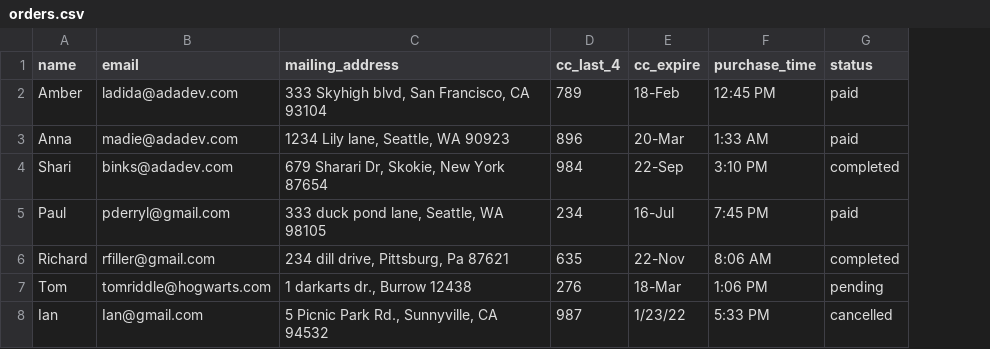
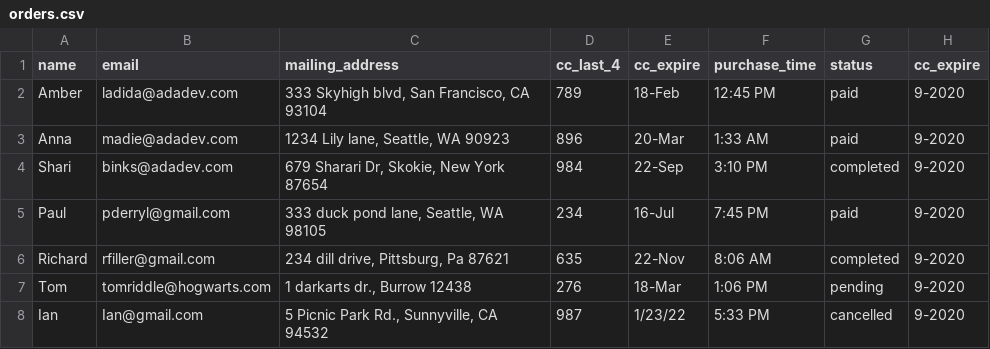
Before and after one commit to wordkarin/betsy, a CSV file: seed_csvs/orders.csv, drawn as a sheet; the diff names each change by its address in the sheet, - before the commit and + after, or states it on an @@ line.

Commit message:
order#edit

```diff
--- a/seed_csvs/orders.csv
+++ b/seed_csvs/orders.csv
+column H (cc_expire), rows 2-8: all 9-2020
```
Also changed, not shown: 4 other files.
